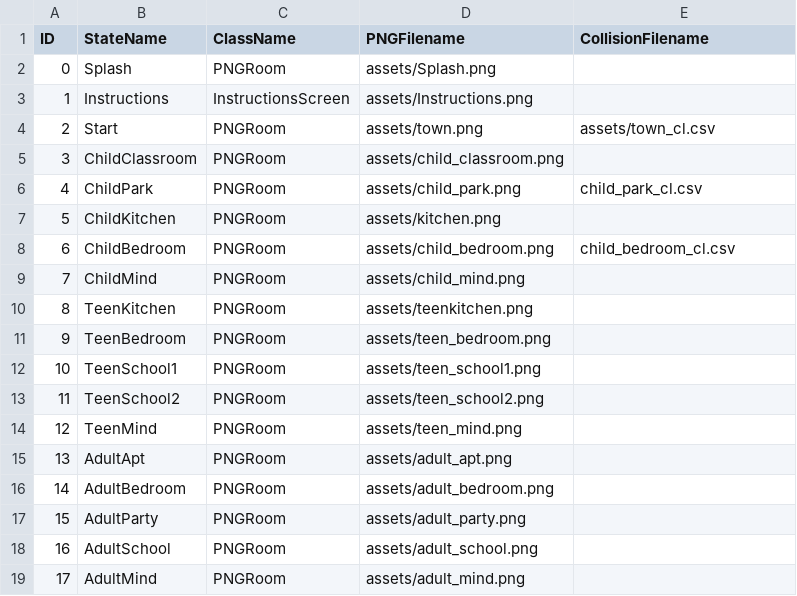
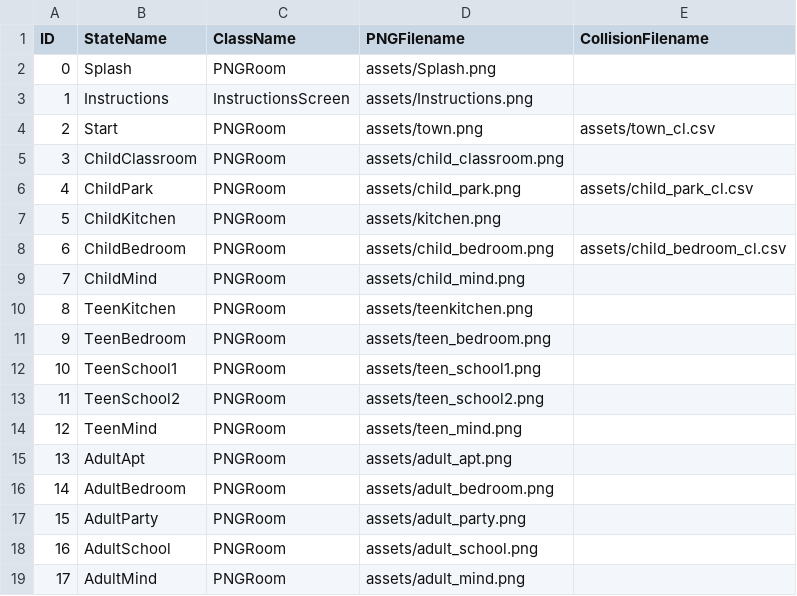
Before and after one commit to tsmurugesh/SocialJusticeGame, a CSV file: data/adventureStates.csv, drawn as a sheet.

```diff
--- a/data/adventureStates.csv
+++ b/data/adventureStates.csv
@@ -5,5 +5,5 @@ ID,StateName,ClassName,PNGFilename,CollisionFilename
 3,ChildClassroom,PNGRoom,assets/child_classroom.png,
-4,ChildPark,PNGRoom,assets/child_park.png,child_park_cl.csv,
+4,ChildPark,PNGRoom,assets/child_park.png,assets/child_park_cl.csv,
 5,ChildKitchen,PNGRoom,assets/kitchen.png,
-6,ChildBedroom,PNGRoom,assets/child_bedroom.png,child_bedroom_cl.csv,
+6,ChildBedroom,PNGRoom,assets/child_bedroom.png,assets/child_bedroom_cl.csv,
 7,ChildMind,PNGRoom,assets/child_mind.png,
```
Also changed, not shown: 2 other files.
